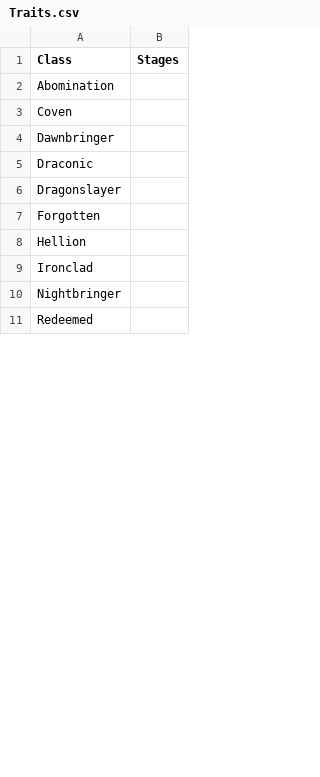
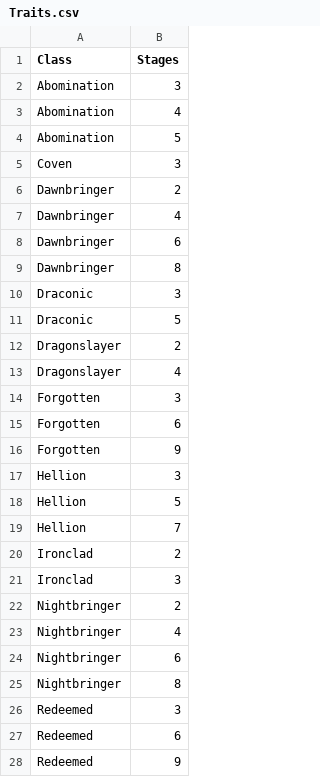
Before and after one commit to wd7512/The-Music-of-Primes, a CSV file: Non-Current/LOL TFT/Set 5/Traits.csv, drawn as a sheet; only a part is shown; the diff covers the shown part only.

```diff
--- a/Non-Current/LOL TFT/Set 5/Traits.csv
+++ b/Non-Current/LOL TFT/Set 5/Traits.csv
@@ -1,11 +1,28 @@
 Class,Stages
-Abomination,
-Coven,
-Dawnbringer,
-Draconic,
-Dragonslayer,
-Forgotten,
-Hellion,
-Ironclad,
-Nightbringer,
-Redeemed,
+Abomination,3
+Abomination,4
+Abomination,5
+Coven,3
+Dawnbringer,2
+Dawnbringer,4
+Dawnbringer,6
+Dawnbringer,8
+Draconic,3
+Draconic,5
+Dragonslayer,2
+Dragonslayer,4
+Forgotten,3
+Forgotten,6
+Forgotten,9
+Hellion,3
+Hellion,5
+Hellion,7
+Ironclad,2
+Ironclad,3
+Nightbringer,2
+Nightbringer,4
+Nightbringer,6
+Nightbringer,8
+Redeemed,3
+Redeemed,6
+Redeemed,9
```
Also changed, not shown: 18 added rows and 13 edited cells elsewhere in this file, Non-Current/LOL TFT/Set 5/Champs.csv, 6 other files.
